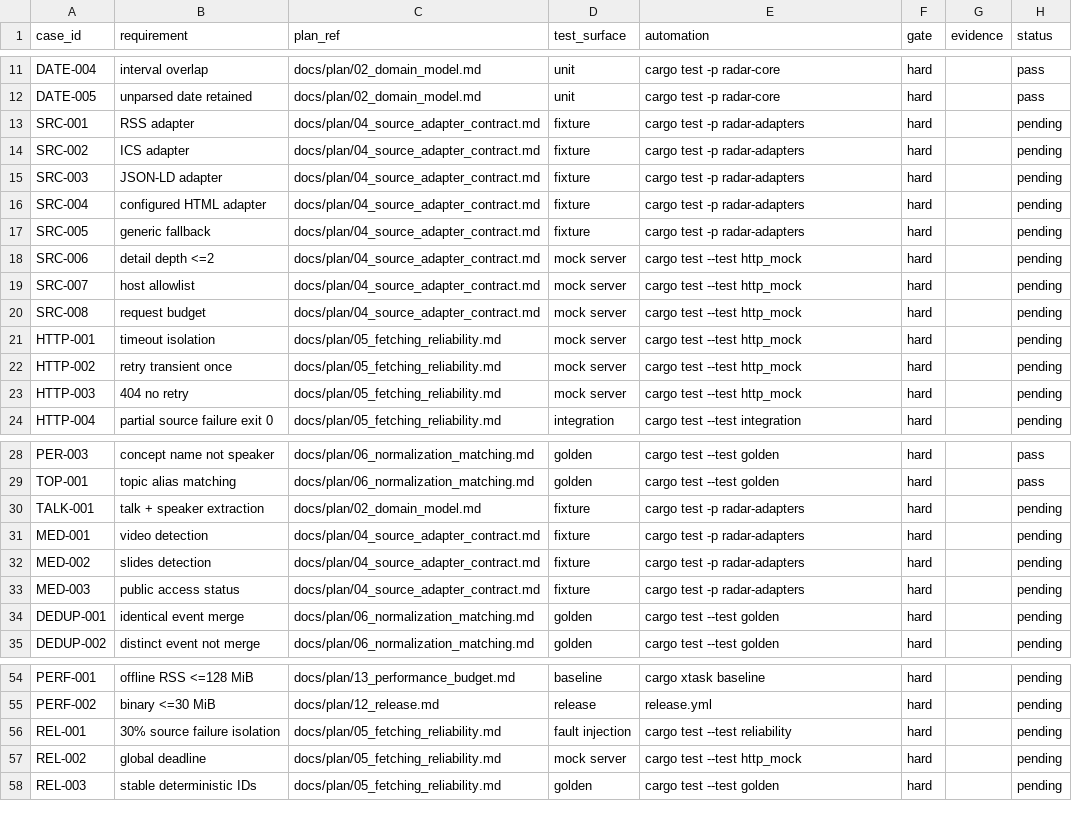
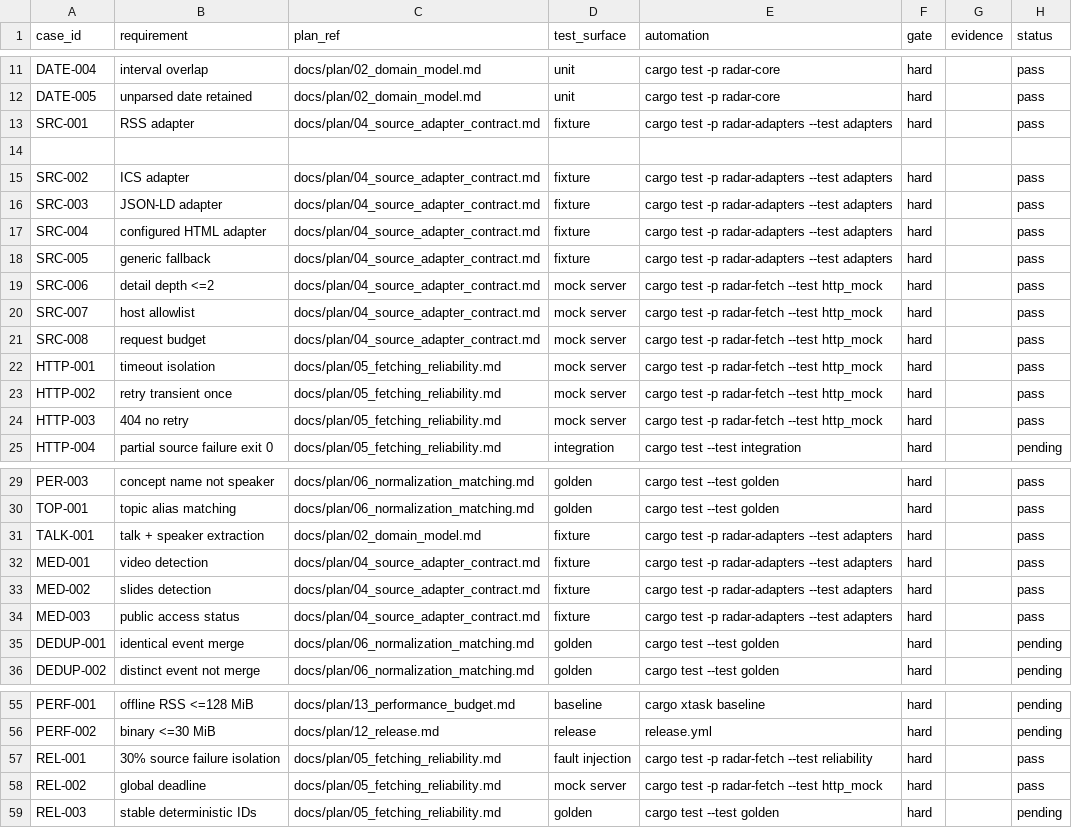
Before and after one commit to Develata/math_talk_radar, a TSV file: docs/registry/acceptance-matrix.tsv, drawn as a sheet; only a part is shown, gaps mark what is left out.

Commit message:
feat: implement fetch + adapters (M2)
M2 milestone: fetch engine + source adapters + 17 acceptance cases.

17 cases flipped to pass: SRC-001..008, MED-001..003, HTTP-001..003,
REL-001..002, TALK-001. Coverage matrix updated: TALK-001 M4→M2,
REL-001..002 M8→M2 (fixing non-authoritative summary drift — the
acceptance-cases and roadmap are authoritative).

acceptance-matrix.tsv automation column updated with -p flags
(Metis F2): cargo test -p radar-adapters --test adapters,
cargo test -p radar-fetch --test http_mock,
cargo test -p radar-fetch --test reliability.

M2 gate: cargo fmt --check, cargo clippy --workspace --all-targets
--all-features -- -D warnings, cargo test --workspace (171 tests),
cargo xtask check, cargo xtask check-matrix — all pass.

implementation-status.md updated with M2 completion summary.

12 preceding atomic commits implement the milestone:
  f5e8556 fix: clippy 1.97.0 collapsible_if
  5560160 feat(core): HtmlSelectors + ADR-0005
  43e61a8 chore(deps): MSRV 1.96 + M2 deps
  ac52570 feat(adapters): shared helpers
  257db97 feat(adapters): RSS adapter
  c39c4e4 feat(adapters): ICS adapter (depth guard)
  bcb4409 feat(adapters): configured HTML adapter
  da1ba33 feat(adapters): generic HTML fallback
  b044ec3 feat(fetch): async fetch engine
  2705695 feat(adapters): JSON-LD adapter (TALK-001)
  edcbcd4 test(fetch): http_mock tests
  16e9675 test(fetch): reliability tests
  86f48e8 test(adapters): fixture tests

```diff
--- a/docs/registry/acceptance-matrix.tsv
+++ b/docs/registry/acceptance-matrix.tsv
@@ -12,13 +12,14 @@ DATE-004	interval overlap	docs/plan/02_domain_model.md	unit	cargo test -p radar-
 DATE-005	unparsed date retained	docs/plan/02_domain_model.md	unit	cargo test -p radar-core	hard		pass
-SRC-001	RSS adapter	docs/plan/04_source_adapter_contract.md	fixture	cargo test -p radar-adapters	hard		pending
-SRC-002	ICS adapter	docs/plan/04_source_adapter_contract.md	fixture	cargo test -p radar-adapters	hard		pending
-SRC-003	JSON-LD adapter	docs/plan/04_source_adapter_contract.md	fixture	cargo test -p radar-adapters	hard		pending
-SRC-004	configured HTML adapter	docs/plan/04_source_adapter_contract.md	fixture	cargo test -p radar-adapters	hard		pending
-SRC-005	generic fallback	docs/plan/04_source_adapter_contract.md	fixture	cargo test -p radar-adapters	hard		pending
-SRC-006	detail depth <=2	docs/plan/04_source_adapter_contract.md	mock server	cargo test --test http_mock	hard		pending
-SRC-007	host allowlist	docs/plan/04_source_adapter_contract.md	mock server	cargo test --test http_mock	hard		pending
-SRC-008	request budget	docs/plan/04_source_adapter_contract.md	mock server	cargo test --test http_mock	hard		pending
-HTTP-001	timeout isolation	docs/plan/05_fetching_reliability.md	mock server	cargo test --test http_mock	hard		pending
-HTTP-002	retry transient once	docs/plan/05_fetching_reliability.md	mock server	cargo test --test http_mock	hard		pending
-HTTP-003	404 no retry	docs/plan/05_fetching_reliability.md	mock server	cargo test --test http_mock	hard		pending
+SRC-001	RSS adapter	docs/plan/04_source_adapter_contract.md	fixture	cargo test -p radar-adapters --test adapters	hard		pass
+
+SRC-002	ICS adapter	docs/plan/04_source_adapter_contract.md	fixture	cargo test -p radar-adapters --test adapters	hard		pass
+SRC-003	JSON-LD adapter	docs/plan/04_source_adapter_contract.md	fixture	cargo test -p radar-adapters --test adapters	hard		pass
+SRC-004	configured HTML adapter	docs/plan/04_source_adapter_contract.md	fixture	cargo test -p radar-adapters --test adapters	hard		pass
+SRC-005	generic fallback	docs/plan/04_source_adapter_contract.md	fixture	cargo test -p radar-adapters --test adapters	hard		pass
+SRC-006	detail depth <=2	docs/plan/04_source_adapter_contract.md	mock server	cargo test -p radar-fetch --test http_mock	hard		pass
+SRC-007	host allowlist	docs/plan/04_source_adapter_contract.md	mock server	cargo test -p radar-fetch --test http_mock	hard		pass
+SRC-008	request budget	docs/plan/04_source_adapter_contract.md	mock server	cargo test -p radar-fetch --test http_mock	hard		pass
+HTTP-001	timeout isolation	docs/plan/05_fetching_reliability.md	mock server	cargo test -p radar-fetch --test http_mock	hard		pass
+HTTP-002	retry transient once	docs/plan/05_fetching_reliability.md	mock server	cargo test -p radar-fetch --test http_mock	hard		pass
+HTTP-003	404 no retry	docs/plan/05_fetching_reliability.md	mock server	cargo test -p radar-fetch --test http_mock	hard		pass
 HTTP-004	partial source failure exit 0	docs/plan/05_fetching_reliability.md	integration	cargo test --test integration	hard		pending
@@ -29,6 +30,6 @@ PER-003	concept name not speaker	docs/plan/06_normalization_matching.md	golden	c
 TOP-001	topic alias matching	docs/plan/06_normalization_matching.md	golden	cargo test --test golden	hard		pass
-TALK-001	talk + speaker extraction	docs/plan/02_domain_model.md	fixture	cargo test -p radar-adapters	hard		pending
-MED-001	video detection	docs/plan/04_source_adapter_contract.md	fixture	cargo test -p radar-adapters	hard		pending
-MED-002	slides detection	docs/plan/04_source_adapter_contract.md	fixture	cargo test -p radar-adapters	hard		pending
-MED-003	public access status	docs/plan/04_source_adapter_contract.md	fixture	cargo test -p radar-adapters	hard		pending
+TALK-001	talk + speaker extraction	docs/plan/02_domain_model.md	fixture	cargo test -p radar-adapters --test adapters	hard		pass
+MED-001	video detection	docs/plan/04_source_adapter_contract.md	fixture	cargo test -p radar-adapters --test adapters	hard		pass
+MED-002	slides detection	docs/plan/04_source_adapter_contract.md	fixture	cargo test -p radar-adapters --test adapters	hard		pass
+MED-003	public access status	docs/plan/04_source_adapter_contract.md	fixture	cargo test -p radar-adapters --test adapters	hard		pass
 DEDUP-001	identical event merge	docs/plan/06_normalization_matching.md	golden	cargo test --test golden	hard		pending
@@ -55,4 +56,4 @@ PERF-001	offline RSS <=128 MiB	docs/plan/13_performance_budget.md	baseline	cargo
 PERF-002	binary <=30 MiB	docs/plan/12_release.md	release	release.yml	hard		pending
-REL-001	30% source failure isolation	docs/plan/05_fetching_reliability.md	fault injection	cargo test --test reliability	hard		pending
-REL-002	global deadline	docs/plan/05_fetching_reliability.md	mock server	cargo test --test http_mock	hard		pending
+REL-001	30% source failure isolation	docs/plan/05_fetching_reliability.md	fault injection	cargo test -p radar-fetch --test reliability	hard		pass
+REL-002	global deadline	docs/plan/05_fetching_reliability.md	mock server	cargo test -p radar-fetch --test http_mock	hard		pass
 REL-003	stable deterministic IDs	docs/plan/05_fetching_reliability.md	golden	cargo test --test golden	hard		pending
```
Also changed, not shown: 2 other files.
